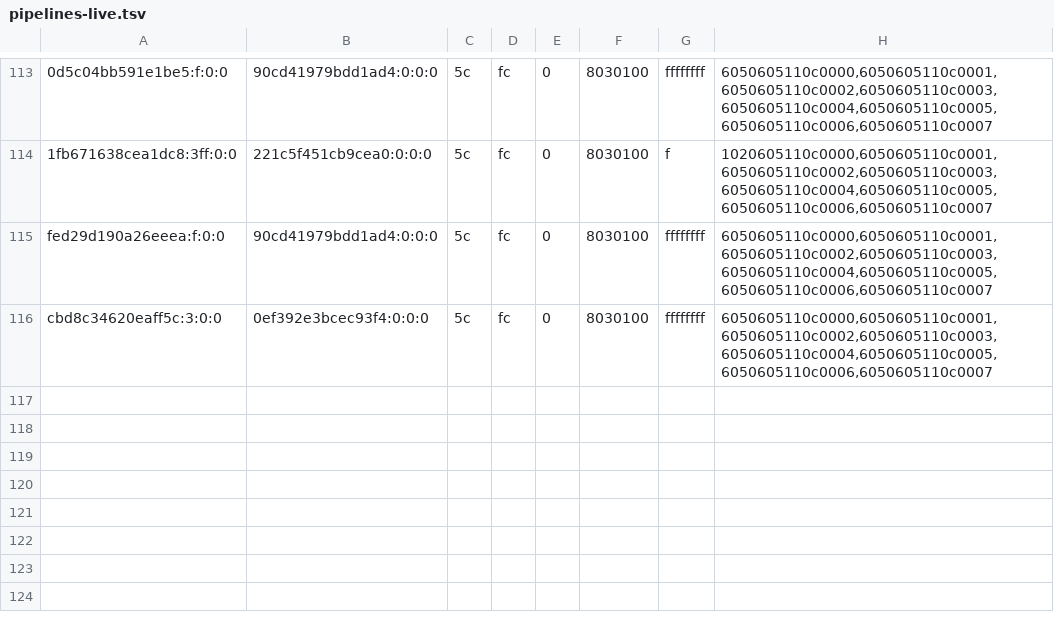
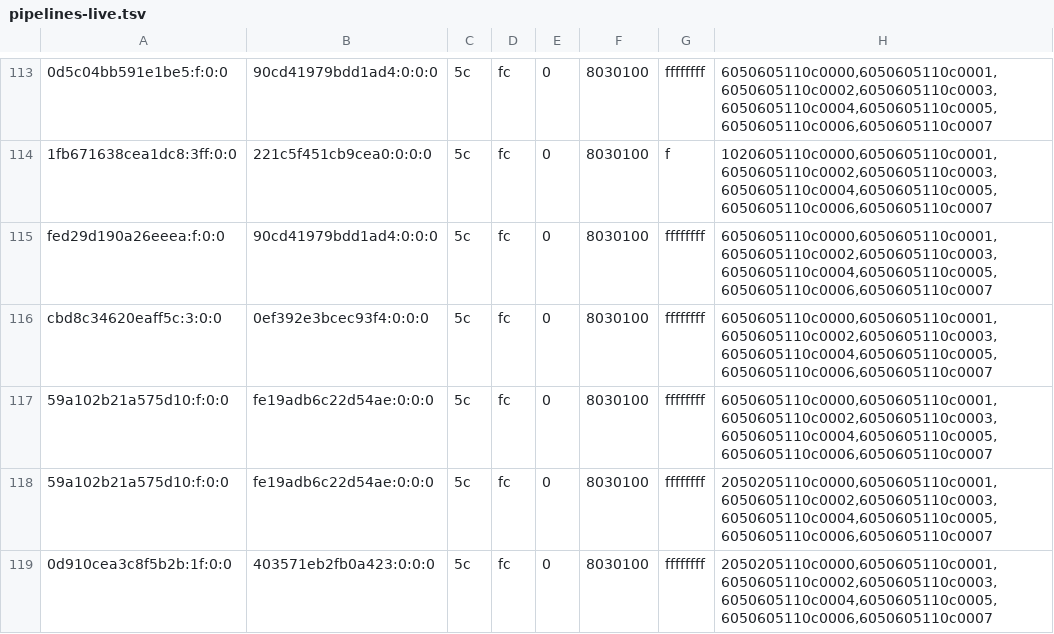
Before and after one commit to justr4mzi/mush8, a TSV file: smoke/39733033626/pipelines-live.tsv, drawn as a sheet; only a part is shown, gaps mark what is left out; the diff names each change by its address in the sheet, - before the commit and + after, or states it on an @@ line.

Commit message:
smoke logs 39733033626

```diff
--- a/smoke/39733033626/pipelines-live.tsv
+++ b/smoke/39733033626/pipelines-live.tsv
+row 117: 59a102b21a575d10:f:0:0 | fe19adb6c22d54ae:0:0:0 | 5c | fc | 0 | 8030100 | ffffffff | 6050605110c0000,6050605110c0001,6050605110c0002,6050605110c0003,6050605110c0004,6050605110c0005,6050605110c0006,6050605110c0007
+row 118: 59a102b21a575d10:f:0:0 | fe19adb6c22d54ae:0:0:0 | 5c | fc | 0 | 8030100 | ffffffff | 2050205110c0000,6050605110c0001,6050605110c0002,6050605110c0003,6050605110c0004,6050605110c0005,6050605110c0006,6050605110c0007
+row 119: 0d910cea3c8f5b2b:1f:0:0 | 403571eb2fb0a423:0:0:0 | 5c | fc | 0 | 8030100 | ffffffff | 2050205110c0000,6050605110c0001,6050605110c0002,6050605110c0003,6050605110c0004,6050605110c0005,6050605110c0006,6050605110c0007
```
Also changed, not shown: 2 other files.
